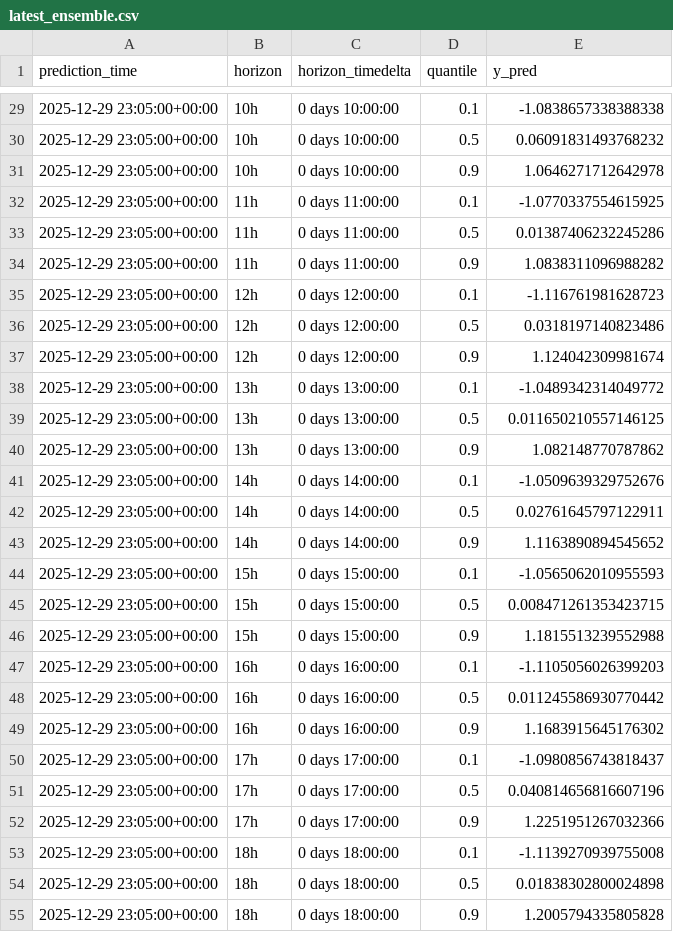
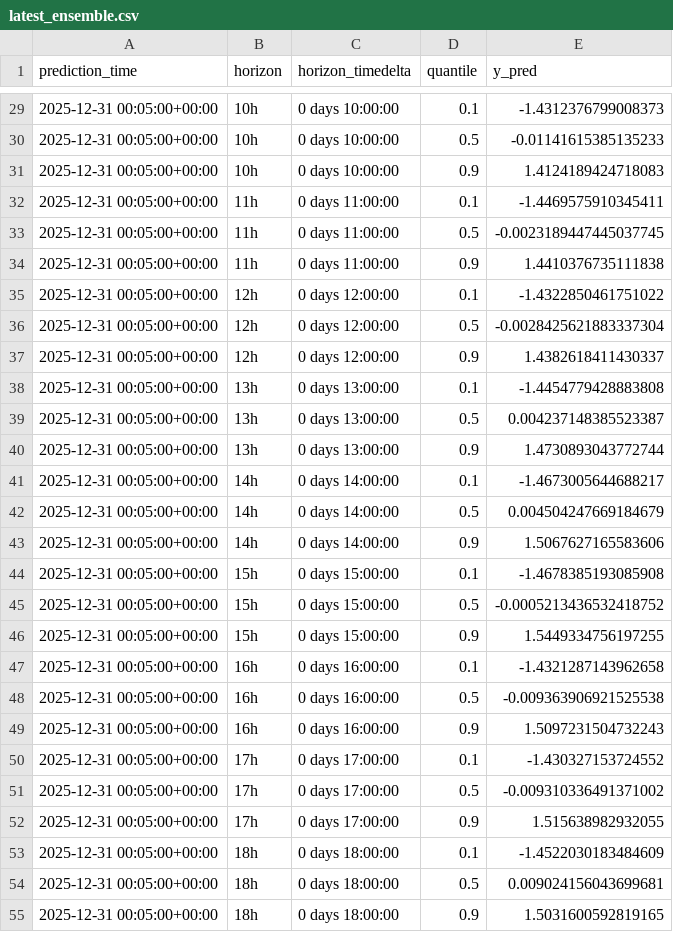
Before and after one commit to jmberean/btc-predictor, a CSV file: forecasts/latest_ensemble.csv, drawn as a sheet; only a part is shown, gaps mark what is left out; the diff covers the shown part only.

Commit message:
Refactor forecast data and feature engineering
- Updated forecast data in latest_ensemble.csv to include predictions for 2025-12-31.
- Adjusted feature importance values in latest_ensemble_importance.csv.
- Enhanced feature engineering by adding 'hour_of_week' and 'volume_momentum' features in engineering.py.
- Modified predict.py to accept a space-separated list of model paths for inference.
- Improved ARIMA model prediction handling for zero-length inputs and ensured variance calculations are robust.
- Streamlined deep learning model dataset handling by ensuring tensor conversion and memory management.
- Updated GARCH model fitting to handle tiny log returns and added scaling correction in predictions.
- Enhanced trading backtest function to ensure rolling volatility calculations are more robust.
- Improved model saving process in training.py with better error handling for non-serializable models.

```diff
--- a/forecasts/latest_ensemble.csv
+++ b/forecasts/latest_ensemble.csv
@@ -29,27 +29,27 @@ prediction_time,horizon,horizon_timedelta,quantile,y_pred
-2025-12-29 23:05:00+00:00,10h,0 days 10:00:00,0.1,-1.0838657338388338
-2025-12-29 23:05:00+00:00,10h,0 days 10:00:00,0.5,0.06091831493768232
-2025-12-29 23:05:00+00:00,10h,0 days 10:00:00,0.9,1.0646271712642978
-2025-12-29 23:05:00+00:00,11h,0 days 11:00:00,0.1,-1.0770337554615925
-2025-12-29 23:05:00+00:00,11h,0 days 11:00:00,0.5,0.01387406232245286
-2025-12-29 23:05:00+00:00,11h,0 days 11:00:00,0.9,1.0838311096988282
-2025-12-29 23:05:00+00:00,12h,0 days 12:00:00,0.1,-1.116761981628723
-2025-12-29 23:05:00+00:00,12h,0 days 12:00:00,0.5,0.0318197140823486
-2025-12-29 23:05:00+00:00,12h,0 days 12:00:00,0.9,1.124042309981674
-2025-12-29 23:05:00+00:00,13h,0 days 13:00:00,0.1,-1.0489342314049772
-2025-12-29 23:05:00+00:00,13h,0 days 13:00:00,0.5,0.011650210557146125
-2025-12-29 23:05:00+00:00,13h,0 days 13:00:00,0.9,1.082148770787862
-2025-12-29 23:05:00+00:00,14h,0 days 14:00:00,0.1,-1.0509639329752676
-2025-12-29 23:05:00+00:00,14h,0 days 14:00:00,0.5,0.02761645797122911
-2025-12-29 23:05:00+00:00,14h,0 days 14:00:00,0.9,1.1163890894545652
-2025-12-29 23:05:00+00:00,15h,0 days 15:00:00,0.1,-1.0565062010955593
-2025-12-29 23:05:00+00:00,15h,0 days 15:00:00,0.5,0.008471261353423715
-2025-12-29 23:05:00+00:00,15h,0 days 15:00:00,0.9,1.1815513239552988
-2025-12-29 23:05:00+00:00,16h,0 days 16:00:00,0.1,-1.1105056026399203
-2025-12-29 23:05:00+00:00,16h,0 days 16:00:00,0.5,0.011245586930770442
-2025-12-29 23:05:00+00:00,16h,0 days 16:00:00,0.9,1.1683915645176302
-2025-12-29 23:05:00+00:00,17h,0 days 17:00:00,0.1,-1.0980856743818437
-2025-12-29 23:05:00+00:00,17h,0 days 17:00:00,0.5,0.040814656816607196
-2025-12-29 23:05:00+00:00,17h,0 days 17:00:00,0.9,1.2251951267032366
-2025-12-29 23:05:00+00:00,18h,0 days 18:00:00,0.1,-1.1139270939755008
-2025-12-29 23:05:00+00:00,18h,0 days 18:00:00,0.5,0.01838302800024898
-2025-12-29 23:05:00+00:00,18h,0 days 18:00:00,0.9,1.2005794335805828
+2025-12-31 00:05:00+00:00,10h,0 days 10:00:00,0.1,-1.4312376799008373
+2025-12-31 00:05:00+00:00,10h,0 days 10:00:00,0.5,-0.01141615385135233
+2025-12-31 00:05:00+00:00,10h,0 days 10:00:00,0.9,1.4124189424718083
+2025-12-31 00:05:00+00:00,11h,0 days 11:00:00,0.1,-1.4469575910345411
+2025-12-31 00:05:00+00:00,11h,0 days 11:00:00,0.5,-0.0023189447445037745
+2025-12-31 00:05:00+00:00,11h,0 days 11:00:00,0.9,1.4410376735111838
+2025-12-31 00:05:00+00:00,12h,0 days 12:00:00,0.1,-1.4322850461751022
+2025-12-31 00:05:00+00:00,12h,0 days 12:00:00,0.5,-0.0028425621883337304
+2025-12-31 00:05:00+00:00,12h,0 days 12:00:00,0.9,1.4382618411430337
+2025-12-31 00:05:00+00:00,13h,0 days 13:00:00,0.1,-1.4454779428883808
+2025-12-31 00:05:00+00:00,13h,0 days 13:00:00,0.5,0.004237148385523387
+2025-12-31 00:05:00+00:00,13h,0 days 13:00:00,0.9,1.4730893043772744
+2025-12-31 00:05:00+00:00,14h,0 days 14:00:00,0.1,-1.4673005644688217
+2025-12-31 00:05:00+00:00,14h,0 days 14:00:00,0.5,0.004504247669184679
+2025-12-31 00:05:00+00:00,14h,0 days 14:00:00,0.9,1.5067627165583606
+2025-12-31 00:05:00+00:00,15h,0 days 15:00:00,0.1,-1.4678385193085908
+2025-12-31 00:05:00+00:00,15h,0 days 15:00:00,0.5,-0.0005213436532418752
+2025-12-31 00:05:00+00:00,15h,0 days 15:00:00,0.9,1.5449334756197255
+2025-12-31 00:05:00+00:00,16h,0 days 16:00:00,0.1,-1.4321287143962658
+2025-12-31 00:05:00+00:00,16h,0 days 16:00:00,0.5,-0.009363906921525538
+2025-12-31 00:05:00+00:00,16h,0 days 16:00:00,0.9,1.5097231504732243
+2025-12-31 00:05:00+00:00,17h,0 days 17:00:00,0.1,-1.430327153724552
+2025-12-31 00:05:00+00:00,17h,0 days 17:00:00,0.5,-0.009310336491371002
+2025-12-31 00:05:00+00:00,17h,0 days 17:00:00,0.9,1.515638982932055
+2025-12-31 00:05:00+00:00,18h,0 days 18:00:00,0.1,-1.4522030183484609
+2025-12-31 00:05:00+00:00,18h,0 days 18:00:00,0.5,0.009024156043699681
+2025-12-31 00:05:00+00:00,18h,0 days 18:00:00,0.9,1.5031600592819165
```
Also changed, not shown: 126 edited cells elsewhere in this file, 10 other files.
